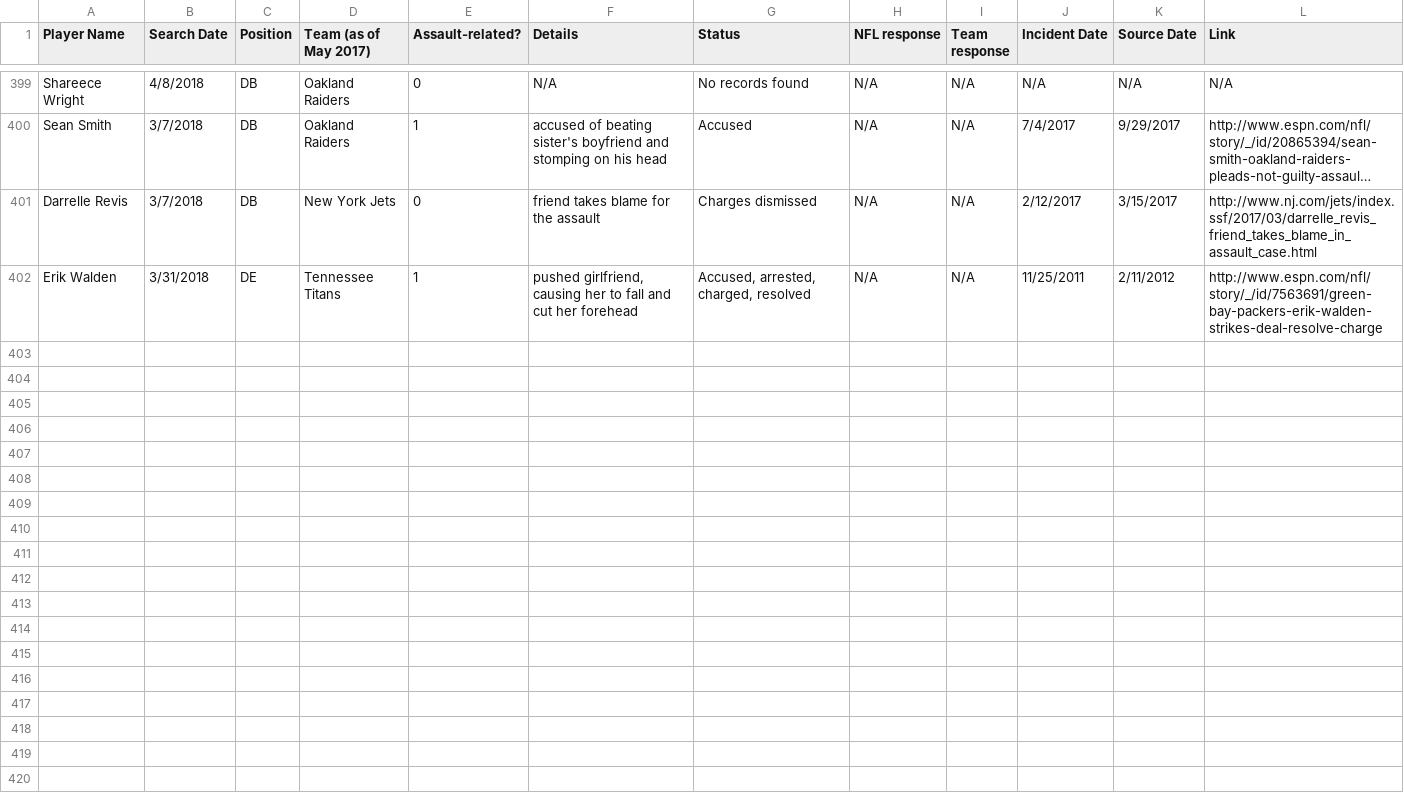
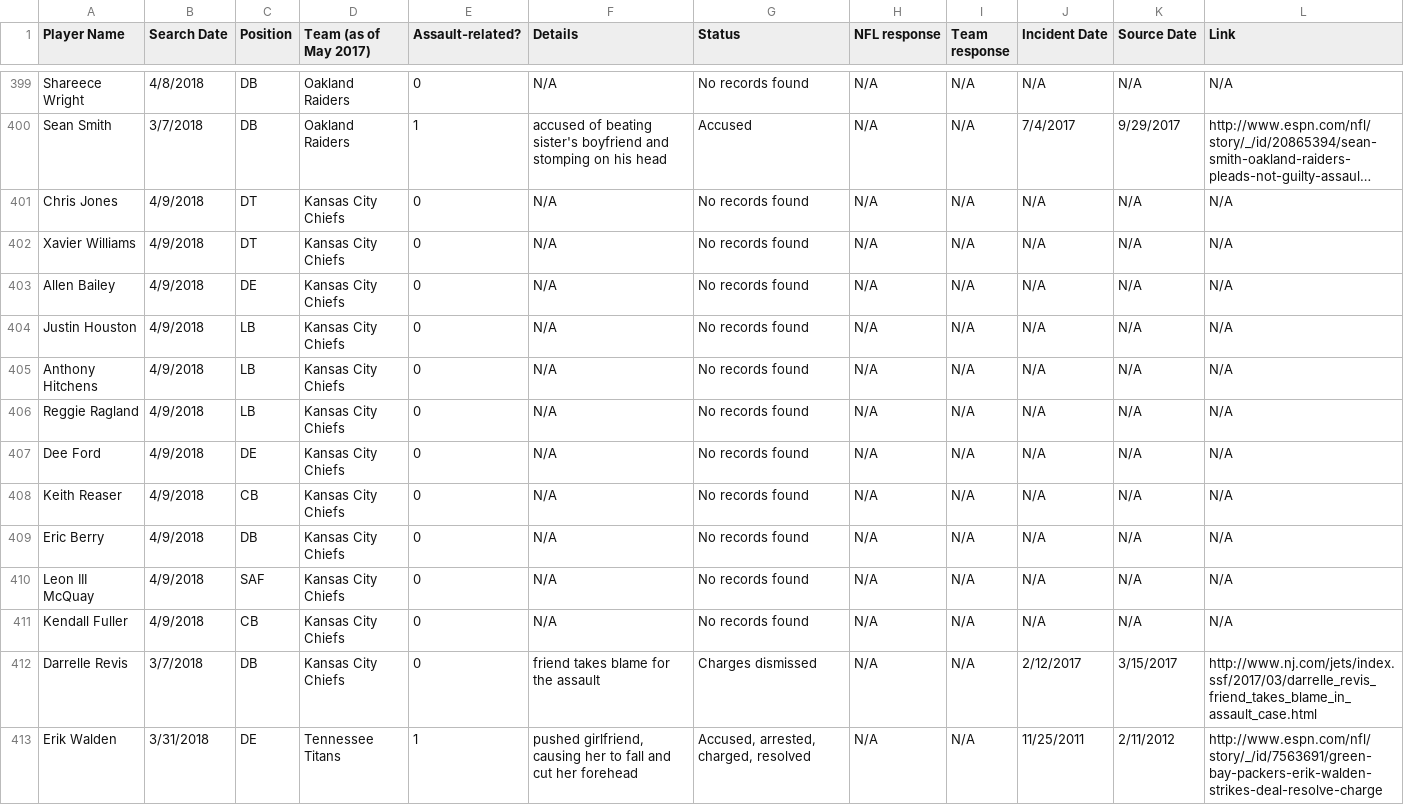
Before and after one commit to conservasian/draftwithrespectRepo, a CSV file: #dwr - Incidents.csv, drawn as a sheet; only a part is shown, gaps mark what is left out; long unchanged cells end in …; addresses are those after the commit; the diff names each change by its address in the sheet, - before the commit and + after, or states it on an @@ line.

Commit message:
kansas city chiefs defense

```diff
--- a/#dwr - Incidents.csv
+++ b/#dwr - Incidents.csv
+row 401: Chris Jones | 4/9/2018 | DT | Kansas City Chiefs | 0 | N/A | No records found | N/A | N/A | N/A | N/A | N/A
+row 402: Xavier Williams | 4/9/2018 | DT | Kansas City Chiefs | 0 | N/A | No records found | N/A | N/A | N/A | N/A | N/A
+row 403: Allen Bailey | 4/9/2018 | DE | Kansas City Chiefs | 0 | N/A | No records found | N/A | N/A | N/A | N/A | N/A
+row 404: Justin Houston | 4/9/2018 | LB | Kansas City Chiefs | 0 | N/A | No records found | N/A | N/A | N/A | N/A | N/A
+row 405: Anthony Hitchens | 4/9/2018 | LB | Kansas City Chiefs | 0 | N/A | No records found | N/A | N/A | N/A | N/A | N/A
+row 406: Reggie Ragland | 4/9/2018 | LB | Kansas City Chiefs | 0 | N/A | No records found | N/A | N/A | N/A | N/A | N/A
+row 407: Dee Ford | 4/9/2018 | DE | Kansas City Chiefs | 0 | N/A | No records found | N/A | N/A | N/A | N/A | N/A
+row 408: Keith Reaser | 4/9/2018 | CB | Kansas City Chiefs | 0 | N/A | No records found | N/A | N/A | N/A | N/A | N/A
+row 409: Eric Berry | 4/9/2018 | DB | Kansas City Chiefs | 0 | N/A | No records found | N/A | N/A | N/A | N/A | N/A
+row 410: Leon III McQuay | 4/9/2018 | SAF | Kansas City Chiefs | 0 | N/A | No records found | N/A | N/A | N/A | N/A | N/A
+row 411: Kendall Fuller | 4/9/2018 | CB | Kansas City Chiefs | 0 | N/A | No records found | N/A | N/A | N/A | N/A | N/A
-D412 (Team (as of May 2017)): New York Jets
+D412 (Team (as of May 2017)): Kansas City Chiefs
```
Also changed, not shown: 4 other files.
